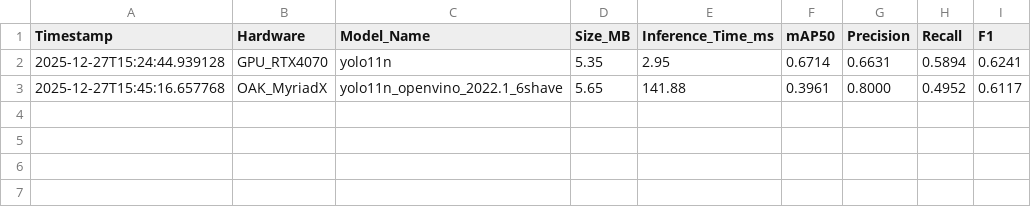
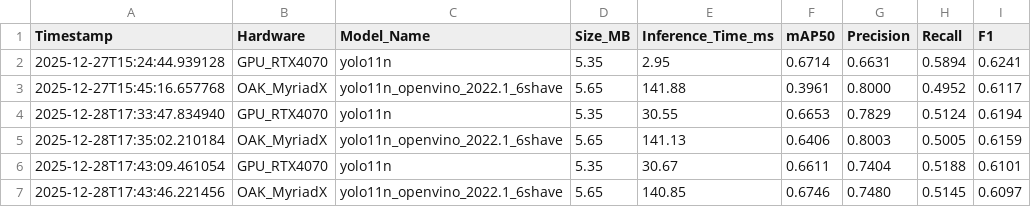
Before and after one commit to NathanAmoussou/3d_edge_object_detection, a CSV file: benchmark_results.csv, drawn as a sheet.

Commit message:
feat(benchmark.py): align NMS, matching IoU et NMS class-aware
- sépare les seuils NMS (0.70) et matching mAP50 (0.50) pour éviter de mélanger NMS IoU et IoU d’évaluation
- monte max_det à 3000 côté GPU pour éviter la troncature à conf=0.001
- applique un NMS class-aware côté OAK (NMSBoxesBatched ou fallback par classe) avec seuils cohérents
- aligne le calcul des métriques mAP50/P/R/F1 sur le même MATCH_IOU pour GPU et OAK

```diff
--- a/benchmark_results.csv
+++ b/benchmark_results.csv
@@ -3 +3,5 @@ Timestamp,Hardware,Model_Name,Size_MB,Inference_Time_ms,mAP50,Precision,Recall,F
 2025-12-27T15:45:16.657768,OAK_MyriadX,yolo11n_openvino_2022.1_6shave,5.65,141.88,0.3961,0.8000,0.4952,0.6117
+2025-12-28T17:33:47.834940,GPU_RTX4070,yolo11n,5.35,30.55,0.6653,0.7829,0.5124,0.6194
+2025-12-28T17:35:02.210184,OAK_MyriadX,yolo11n_openvino_2022.1_6shave,5.65,141.13,0.6406,0.8003,0.5005,0.6159
+2025-12-28T17:43:09.461054,GPU_RTX4070,yolo11n,5.35,30.67,0.6611,0.7404,0.5188,0.6101
+2025-12-28T17:43:46.221456,OAK_MyriadX,yolo11n_openvino_2022.1_6shave,5.65,140.85,0.6746,0.7480,0.5145,0.6097
```
Also changed, not shown: 2 other files.
